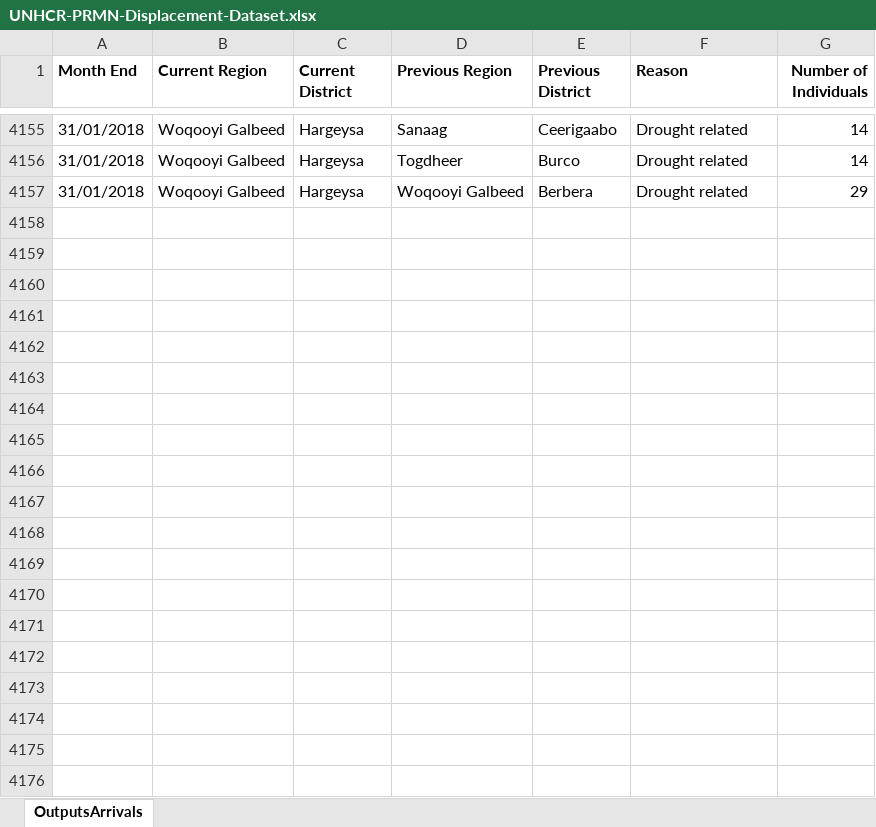
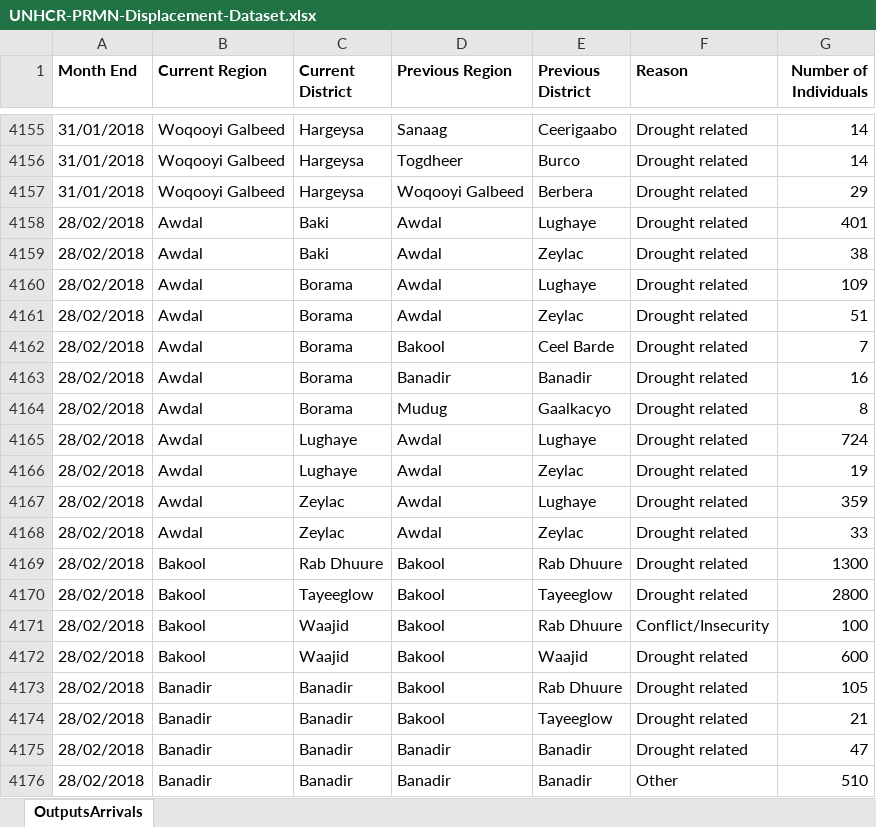
Before and after one commit to unhcr/dataviz-somalia-prmn, an Excel workbook: data/UNHCR-PRMN-Displacement-Dataset.xlsx, sheet OutputsArrivals, drawn as a sheet; only a part is shown, gaps mark what is left out; values as stored, in another font and other column widths than the file's, no borders; charts and pictures not drawn; the diff covers the shown part only; the diff names each change by its address in the sheet, - before the commit and + after, or states it on an @@ line.

```diff
--- a/data/UNHCR-PRMN-Displacement-Dataset.xlsx (sheet OutputsArrivals)
+++ b/data/UNHCR-PRMN-Displacement-Dataset.xlsx (sheet OutputsArrivals)
+row 4158: 28/02/2018 | Awdal | Baki | Awdal | Lughaye | Drought related | 401
+row 4159: 28/02/2018 | Awdal | Baki | Awdal | Zeylac | Drought related | 38
+row 4160: 28/02/2018 | Awdal | Borama | Awdal | Lughaye | Drought related | 109
+row 4161: 28/02/2018 | Awdal | Borama | Awdal | Zeylac | Drought related | 51
+row 4162: 28/02/2018 | Awdal | Borama | Bakool | Ceel Barde | Drought related | 7
+row 4163: 28/02/2018 | Awdal | Borama | Banadir | Banadir | Drought related | 16
+row 4164: 28/02/2018 | Awdal | Borama | Mudug | Gaalkacyo | Drought related | 8
+row 4165: 28/02/2018 | Awdal | Lughaye | Awdal | Lughaye | Drought related | 724
+row 4166: 28/02/2018 | Awdal | Lughaye | Awdal | Zeylac | Drought related | 19
+row 4167: 28/02/2018 | Awdal | Zeylac | Awdal | Lughaye | Drought related | 359
+row 4168: 28/02/2018 | Awdal | Zeylac | Awdal | Zeylac | Drought related | 33
+row 4169: 28/02/2018 | Bakool | Rab Dhuure | Bakool | Rab Dhuure | Drought related | 1300
+row 4170: 28/02/2018 | Bakool | Tayeeglow | Bakool | Tayeeglow | Drought related | 2800
+row 4171: 28/02/2018 | Bakool | Waajid | Bakool | Rab Dhuure | Conflict/Insecurity | 100
+row 4172: 28/02/2018 | Bakool | Waajid | Bakool | Waajid | Drought related | 600
+row 4173: 28/02/2018 | Banadir | Banadir | Bakool | Rab Dhuure | Drought related | 105
+row 4174: 28/02/2018 | Banadir | Banadir | Bakool | Tayeeglow | Drought related | 21
+row 4175: 28/02/2018 | Banadir | Banadir | Banadir | Banadir | Drought related | 47
+row 4176: 28/02/2018 | Banadir | Banadir | Banadir | Banadir | Other | 510
```
Also changed, not shown: 228 added rows and 6 edited cells elsewhere in this sheet, 1 other file.
